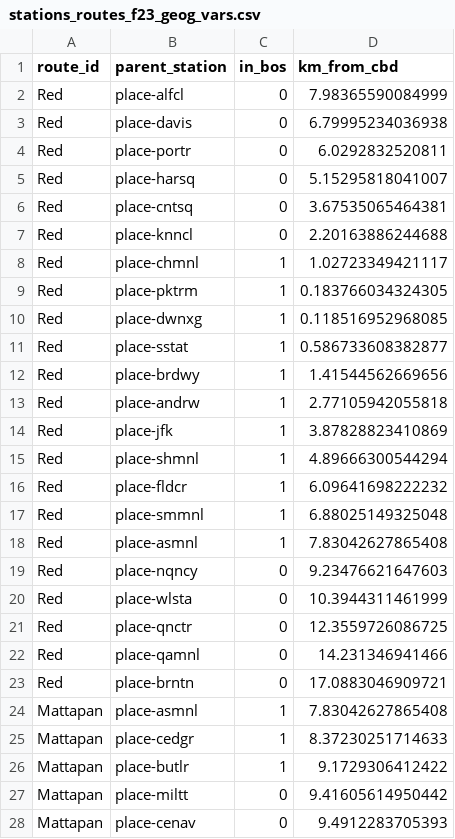
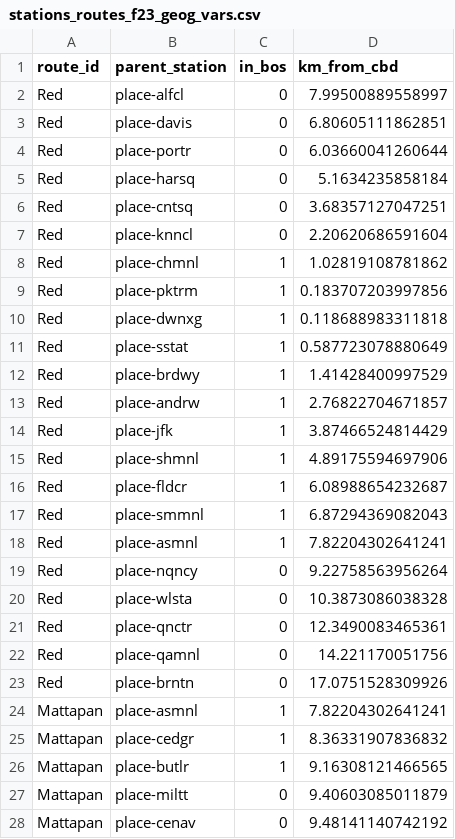
Before and after one commit to mciethan/mbta-ridership-prediction, a CSV file: data/cleaned/stations_routes_f23_geog_vars.csv, drawn as a sheet; only a part is shown; the diff covers the shown part only.

```diff
--- a/data/cleaned/stations_routes_f23_geog_vars.csv
+++ b/data/cleaned/stations_routes_f23_geog_vars.csv
@@ -1,28 +1,28 @@
 "route_id","parent_station","in_bos","km_from_cbd"
-"Red","place-alfcl",0,7.98365590084999
-"Red","place-davis",0,6.79995234036938
-"Red","place-portr",0,6.0292832520811
-"Red","place-harsq",0,5.15295818041007
-"Red","place-cntsq",0,3.67535065464381
-"Red","place-knncl",0,2.20163886244688
-"Red","place-chmnl",1,1.02723349421117
-"Red","place-pktrm",1,0.183766034324305
-"Red","place-dwnxg",1,0.118516952968085
-"Red","place-sstat",1,0.586733608382877
-"Red","place-brdwy",1,1.41544562669656
-"Red","place-andrw",1,2.77105942055818
-"Red","place-jfk",1,3.87828823410869
-"Red","place-shmnl",1,4.89666300544294
-"Red","place-fldcr",1,6.09641698222232
-"Red","place-smmnl",1,6.88025149325048
-"Red","place-asmnl",1,7.83042627865408
-"Red","place-nqncy",0,9.23476621647603
-"Red","place-wlsta",0,10.3944311461999
-"Red","place-qnctr",0,12.3559726086725
-"Red","place-qamnl",0,14.231346941466
-"Red","place-brntn",0,17.0883046909721
-"Mattapan","place-asmnl",1,7.83042627865408
-"Mattapan","place-cedgr",1,8.37230251714633
-"Mattapan","place-butlr",1,9.1729306412422
-"Mattapan","place-miltt",0,9.41605614950442
-"Mattapan","place-cenav",0,9.4912283705393
+"Red","place-alfcl",0,7.99500889558997
+"Red","place-davis",0,6.80605111862851
+"Red","place-portr",0,6.03660041260644
+"Red","place-harsq",0,5.1634235858184
+"Red","place-cntsq",0,3.68357127047251
+"Red","place-knncl",0,2.20620686591604
+"Red","place-chmnl",1,1.02819108781862
+"Red","place-pktrm",1,0.183707203997856
+"Red","place-dwnxg",1,0.118688983311818
+"Red","place-sstat",1,0.587723078880649
+"Red","place-brdwy",1,1.41428400997529
+"Red","place-andrw",1,2.76822704671857
+"Red","place-jfk",1,3.87466524814429
+"Red","place-shmnl",1,4.89175594697906
+"Red","place-fldcr",1,6.08988654232687
+"Red","place-smmnl",1,6.87294369082043
+"Red","place-asmnl",1,7.82204302641241
+"Red","place-nqncy",0,9.22758563956264
+"Red","place-wlsta",0,10.3873086038328
+"Red","place-qnctr",0,12.3490083465361
+"Red","place-qamnl",0,14.221170051756
+"Red","place-brntn",0,17.0751528309926
+"Mattapan","place-asmnl",1,7.82204302641241
+"Mattapan","place-cedgr",1,8.36331907836832
+"Mattapan","place-butlr",1,9.16308121466565
+"Mattapan","place-miltt",0,9.40603085011879
+"Mattapan","place-cenav",0,9.48141140742192
```
Also changed, not shown: 105 edited cells elsewhere in this file, data/cleaned/stations_routes_f19_geog_vars.csv.
